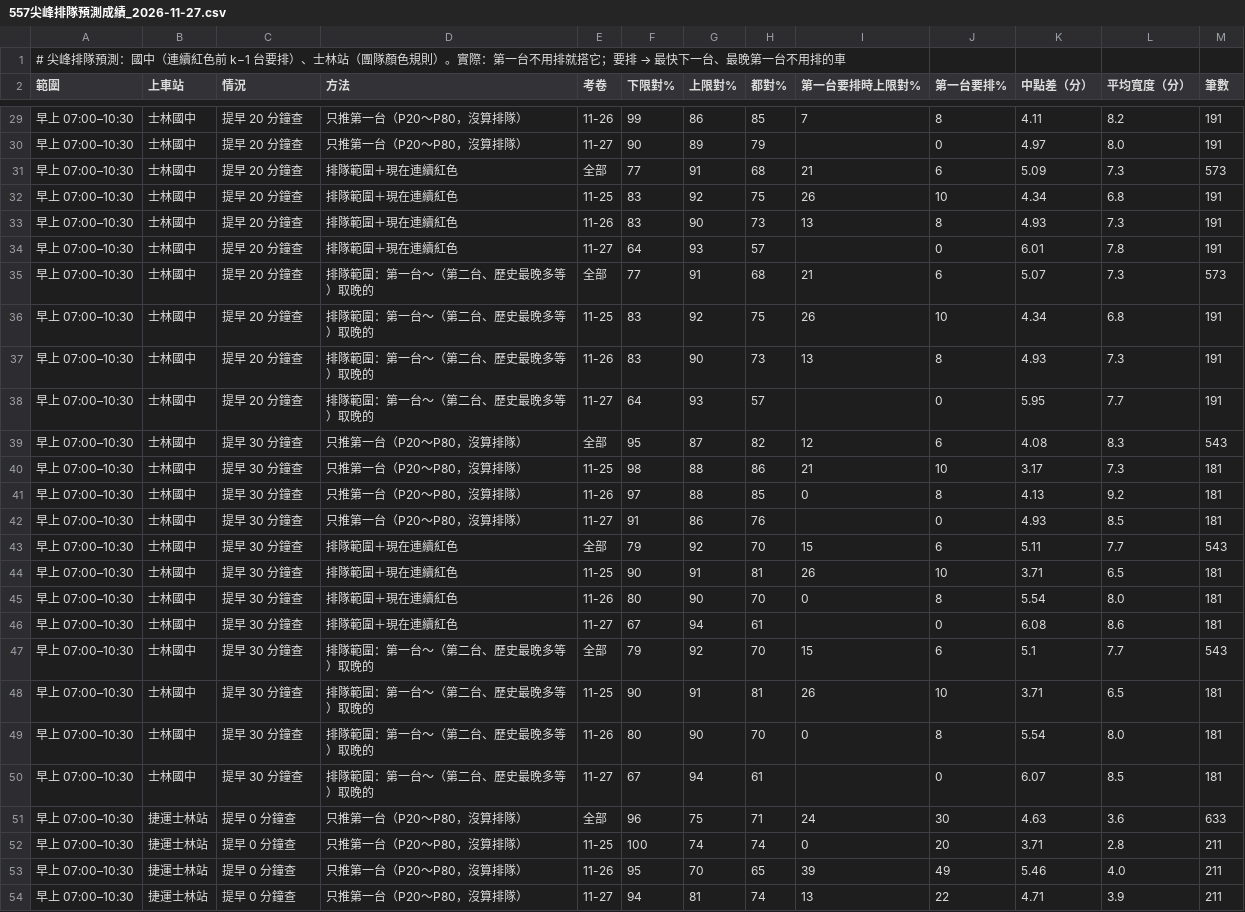
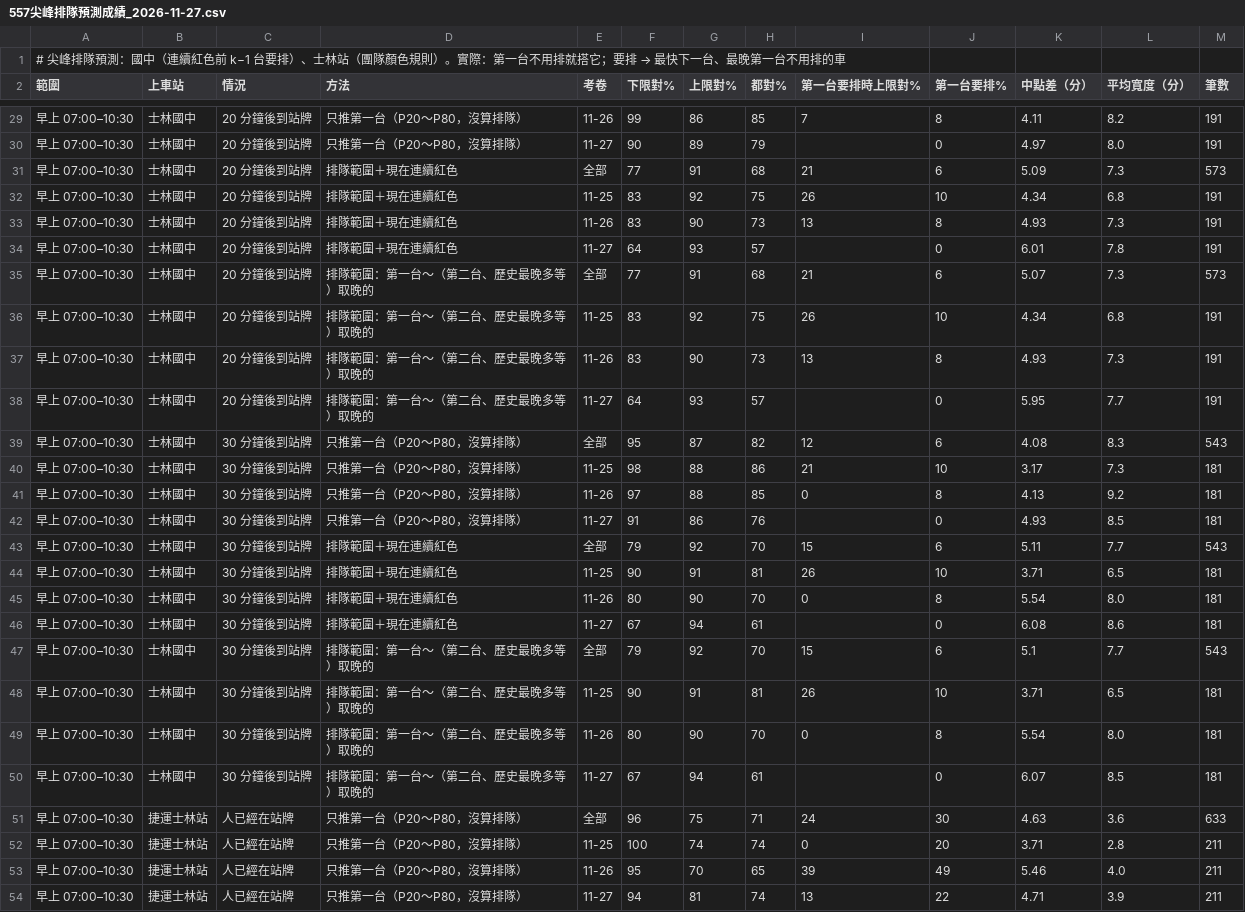
Before and after one commit to yuhsin-kung/557-commute-bot, a CSV file: 預測紀錄/557尖峰排隊預測成績_2026-11-27.csv, drawn as a sheet; only a part is shown, gaps mark what is left out; the diff covers the shown part only.

```diff
--- a/預測紀錄/557尖峰排隊預測成績_2026-11-27.csv
+++ b/預測紀錄/557尖峰排隊預測成績_2026-11-27.csv
@@ -29,26 +29,26 @@
-早上 07:00–10:30,士林國中,提早 20 分鐘查,只推第一台（P20～P80，沒算排隊）,11-26,99,86,85,7,8,4.11,8.2,191
-早上 07:00–10:30,士林國中,提早 20 分鐘查,只推第一台（P20～P80，沒算排隊）,11-27,90,89,79,,0,4.97,8.0,191
-早上 07:00–10:30,士林國中,提早 20 分鐘查,排隊範圍＋現在連續紅色,全部,77,91,68,21,6,5.09,7.3,573
-早上 07:00–10:30,士林國中,提早 20 分鐘查,排隊範圍＋現在連續紅色,11-25,83,92,75,26,10,4.34,6.8,191
-早上 07:00–10:30,士林國中,提早 20 分鐘查,排隊範圍＋現在連續紅色,11-26,83,90,73,13,8,4.93,7.3,191
-早上 07:00–10:30,士林國中,提早 20 分鐘查,排隊範圍＋現在連續紅色,11-27,64,93,57,,0,6.01,7.8,191
-早上 07:00–10:30,士林國中,提早 20 分鐘查,排隊範圍：第一台～（第二台、歷史最晚多等）取晚的,全部,77,91,68,21,6,5.07,7.3,573
-早上 07:00–10:30,士林國中,提早 20 分鐘查,排隊範圍：第一台～（第二台、歷史最晚多等）取晚的,11-25,83,92,75,26,10,4.34,6.8,191
-早上 07:00–10:30,士林國中,提早 20 分鐘查,排隊範圍：第一台～（第二台、歷史最晚多等）取晚的,11-26,83,90,73,13,8,4.93,7.3,191
-早上 07:00–10:30,士林國中,提早 20 分鐘查,排隊範圍：第一台～（第二台、歷史最晚多等）取晚的,11-27,64,93,57,,0,5.95,7.7,191
-早上 07:00–10:30,士林國中,提早 30 分鐘查,只推第一台（P20～P80，沒算排隊）,全部,95,87,82,12,6,4.08,8.3,543
-早上 07:00–10:30,士林國中,提早 30 分鐘查,只推第一台（P20～P80，沒算排隊）,11-25,98,88,86,21,10,3.17,7.3,181
-早上 07:00–10:30,士林國中,提早 30 分鐘查,只推第一台（P20～P80，沒算排隊）,11-26,97,88,85,0,8,4.13,9.2,181
-早上 07:00–10:30,士林國中,提早 30 分鐘查,只推第一台（P20～P80，沒算排隊）,11-27,91,86,76,,0,4.93,8.5,181
-早上 07:00–10:30,士林國中,提早 30 分鐘查,排隊範圍＋現在連續紅色,全部,79,92,70,15,6,5.11,7.7,543
-早上 07:00–10:30,士林國中,提早 30 分鐘查,排隊範圍＋現在連續紅色,11-25,90,91,81,26,10,3.71,6.5,181
-早上 07:00–10:30,士林國中,提早 30 分鐘查,排隊範圍＋現在連續紅色,11-26,80,90,70,0,8,5.54,8.0,181
-早上 07:00–10:30,士林國中,提早 30 分鐘查,排隊範圍＋現在連續紅色,11-27,67,94,61,,0,6.08,8.6,181
-早上 07:00–10:30,士林國中,提早 30 分鐘查,排隊範圍：第一台～（第二台、歷史最晚多等）取晚的,全部,79,92,70,15,6,5.1,7.7,543
-早上 07:00–10:30,士林國中,提早 30 分鐘查,排隊範圍：第一台～（第二台、歷史最晚多等）取晚的,11-25,90,91,81,26,10,3.71,6.5,181
-早上 07:00–10:30,士林國中,提早 30 分鐘查,排隊範圍：第一台～（第二台、歷史最晚多等）取晚的,11-26,80,90,70,0,8,5.54,8.0,181
-早上 07:00–10:30,士林國中,提早 30 分鐘查,排隊範圍：第一台～（第二台、歷史最晚多等）取晚的,11-27,67,94,61,,0,6.07,8.5,181
-早上 07:00–10:30,捷運士林站,提早 0 分鐘查,只推第一台（P20～P80，沒算排隊）,全部,96,75,71,24,30,4.63,3.6,633
-早上 07:00–10:30,捷運士林站,提早 0 分鐘查,只推第一台（P20～P80，沒算排隊）,11-25,100,74,74,0,20,3.71,2.8,211
-早上 07:00–10:30,捷運士林站,提早 0 分鐘查,只推第一台（P20～P80，沒算排隊）,11-26,95,70,65,39,49,5.46,4.0,211
-早上 07:00–10:30,捷運士林站,提早 0 分鐘查,只推第一台（P20～P80，沒算排隊）,11-27,94,81,74,13,22,4.71,3.9,211
+早上 07:00–10:30,士林國中,20 分鐘後到站牌,只推第一台（P20～P80，沒算排隊）,11-26,99,86,85,7,8,4.11,8.2,191
+早上 07:00–10:30,士林國中,20 分鐘後到站牌,只推第一台（P20～P80，沒算排隊）,11-27,90,89,79,,0,4.97,8.0,191
+早上 07:00–10:30,士林國中,20 分鐘後到站牌,排隊範圍＋現在連續紅色,全部,77,91,68,21,6,5.09,7.3,573
+早上 07:00–10:30,士林國中,20 分鐘後到站牌,排隊範圍＋現在連續紅色,11-25,83,92,75,26,10,4.34,6.8,191
+早上 07:00–10:30,士林國中,20 分鐘後到站牌,排隊範圍＋現在連續紅色,11-26,83,90,73,13,8,4.93,7.3,191
+早上 07:00–10:30,士林國中,20 分鐘後到站牌,排隊範圍＋現在連續紅色,11-27,64,93,57,,0,6.01,7.8,191
+早上 07:00–10:30,士林國中,20 分鐘後到站牌,排隊範圍：第一台～（第二台、歷史最晚多等）取晚的,全部,77,91,68,21,6,5.07,7.3,573
+早上 07:00–10:30,士林國中,20 分鐘後到站牌,排隊範圍：第一台～（第二台、歷史最晚多等）取晚的,11-25,83,92,75,26,10,4.34,6.8,191
+早上 07:00–10:30,士林國中,20 分鐘後到站牌,排隊範圍：第一台～（第二台、歷史最晚多等）取晚的,11-26,83,90,73,13,8,4.93,7.3,191
+早上 07:00–10:30,士林國中,20 分鐘後到站牌,排隊範圍：第一台～（第二台、歷史最晚多等）取晚的,11-27,64,93,57,,0,5.95,7.7,191
+早上 07:00–10:30,士林國中,30 分鐘後到站牌,只推第一台（P20～P80，沒算排隊）,全部,95,87,82,12,6,4.08,8.3,543
+早上 07:00–10:30,士林國中,30 分鐘後到站牌,只推第一台（P20～P80，沒算排隊）,11-25,98,88,86,21,10,3.17,7.3,181
+早上 07:00–10:30,士林國中,30 分鐘後到站牌,只推第一台（P20～P80，沒算排隊）,11-26,97,88,85,0,8,4.13,9.2,181
+早上 07:00–10:30,士林國中,30 分鐘後到站牌,只推第一台（P20～P80，沒算排隊）,11-27,91,86,76,,0,4.93,8.5,181
+早上 07:00–10:30,士林國中,30 分鐘後到站牌,排隊範圍＋現在連續紅色,全部,79,92,70,15,6,5.11,7.7,543
+早上 07:00–10:30,士林國中,30 分鐘後到站牌,排隊範圍＋現在連續紅色,11-25,90,91,81,26,10,3.71,6.5,181
+早上 07:00–10:30,士林國中,30 分鐘後到站牌,排隊範圍＋現在連續紅色,11-26,80,90,70,0,8,5.54,8.0,181
+早上 07:00–10:30,士林國中,30 分鐘後到站牌,排隊範圍＋現在連續紅色,11-27,67,94,61,,0,6.08,8.6,181
+早上 07:00–10:30,士林國中,30 分鐘後到站牌,排隊範圍：第一台～（第二台、歷史最晚多等）取晚的,全部,79,92,70,15,6,5.1,7.7,543
+早上 07:00–10:30,士林國中,30 分鐘後到站牌,排隊範圍：第一台～（第二台、歷史最晚多等）取晚的,11-25,90,91,81,26,10,3.71,6.5,181
+早上 07:00–10:30,士林國中,30 分鐘後到站牌,排隊範圍：第一台～（第二台、歷史最晚多等）取晚的,11-26,80,90,70,0,8,5.54,8.0,181
+早上 07:00–10:30,士林國中,30 分鐘後到站牌,排隊範圍：第一台～（第二台、歷史最晚多等）取晚的,11-27,67,94,61,,0,6.07,8.5,181
+早上 07:00–10:30,捷運士林站,人已經在站牌,只推第一台（P20～P80，沒算排隊）,全部,96,75,71,24,30,4.63,3.6,633
+早上 07:00–10:30,捷運士林站,人已經在站牌,只推第一台（P20～P80，沒算排隊）,11-25,100,74,74,0,20,3.71,2.8,211
+早上 07:00–10:30,捷運士林站,人已經在站牌,只推第一台（P20～P80，沒算排隊）,11-26,95,70,65,39,49,5.46,4.0,211
+早上 07:00–10:30,捷運士林站,人已經在站牌,只推第一台（P20～P80，沒算排隊）,11-27,94,81,74,13,22,4.71,3.9,211
```
Also changed, not shown: 166 edited cells elsewhere in this file, 預測紀錄/557回程成績_2026-11-27.csv, 預測紀錄/557國中上車成績_2026-11-27.csv, 15 other files.
